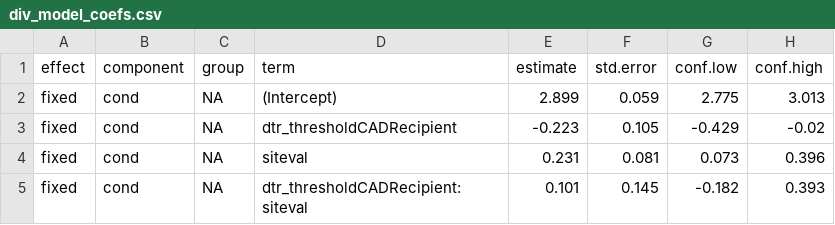
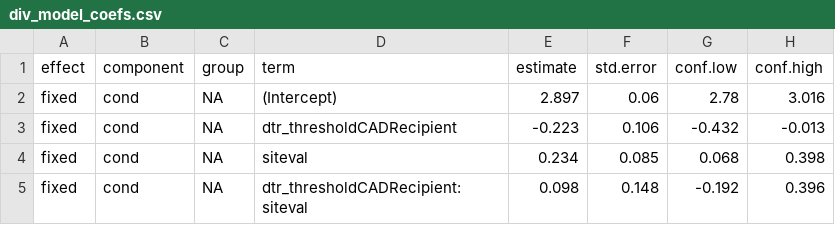
Before and after one commit to admahood/microclimate-veg, a CSV file: out/div_model_coefs.csv, drawn as a sheet.

```diff
--- a/out/div_model_coefs.csv
+++ b/out/div_model_coefs.csv
@@ -1,5 +1,5 @@
 effect,component,group,term,estimate,std.error,conf.low,conf.high
-fixed,cond,NA,(Intercept),2.899,0.059,2.775,3.013
-fixed,cond,NA,dtr_thresholdCADRecipient,-0.223,0.105,-0.429,-0.02
-fixed,cond,NA,siteval,0.231,0.081,0.073,0.396
-fixed,cond,NA,dtr_thresholdCADRecipient:siteval,0.101,0.145,-0.182,0.393
+fixed,cond,NA,(Intercept),2.897,0.06,2.78,3.016
+fixed,cond,NA,dtr_thresholdCADRecipient,-0.223,0.106,-0.432,-0.013
+fixed,cond,NA,siteval,0.234,0.085,0.068,0.398
+fixed,cond,NA,dtr_thresholdCADRecipient:siteval,0.098,0.148,-0.192,0.396
```
Also changed, not shown: out/initial_ndms.csv, 18 other files.
